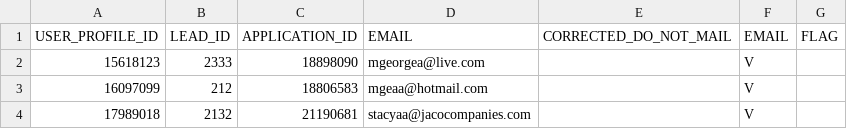
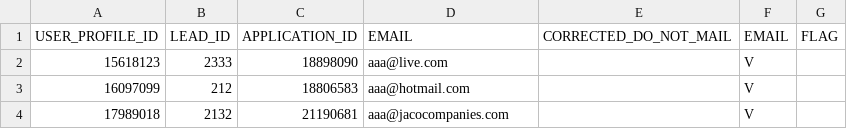
Before and after one commit to landy8530/database-example, a CSV file: oracle/sqlloader/data/data.csv, drawn as a sheet.

Commit message:
Update data.csv

```diff
--- a/oracle/sqlloader/data/data.csv
+++ b/oracle/sqlloader/data/data.csv
@@ -1,4 +1,4 @@
 USER_PROFILE_ID,LEAD_ID,APPLICATION_ID,EMAIL,CORRECTED_DO_NOT_MAIL,EMAIL,FLAG
-15618123,2333,18898090,mgeorgea@live.com,,V
-16097099,212,18806583,mgeaa@hotmail.com,,V
-17989018,2132,21190681,stacyaa@jacocompanies.com,,V
+15618123,2333,18898090,aaa@live.com,,V
+16097099,212,18806583,aaa@hotmail.com,,V
+17989018,2132,21190681,aaa@jacocompanies.com,,V
```
